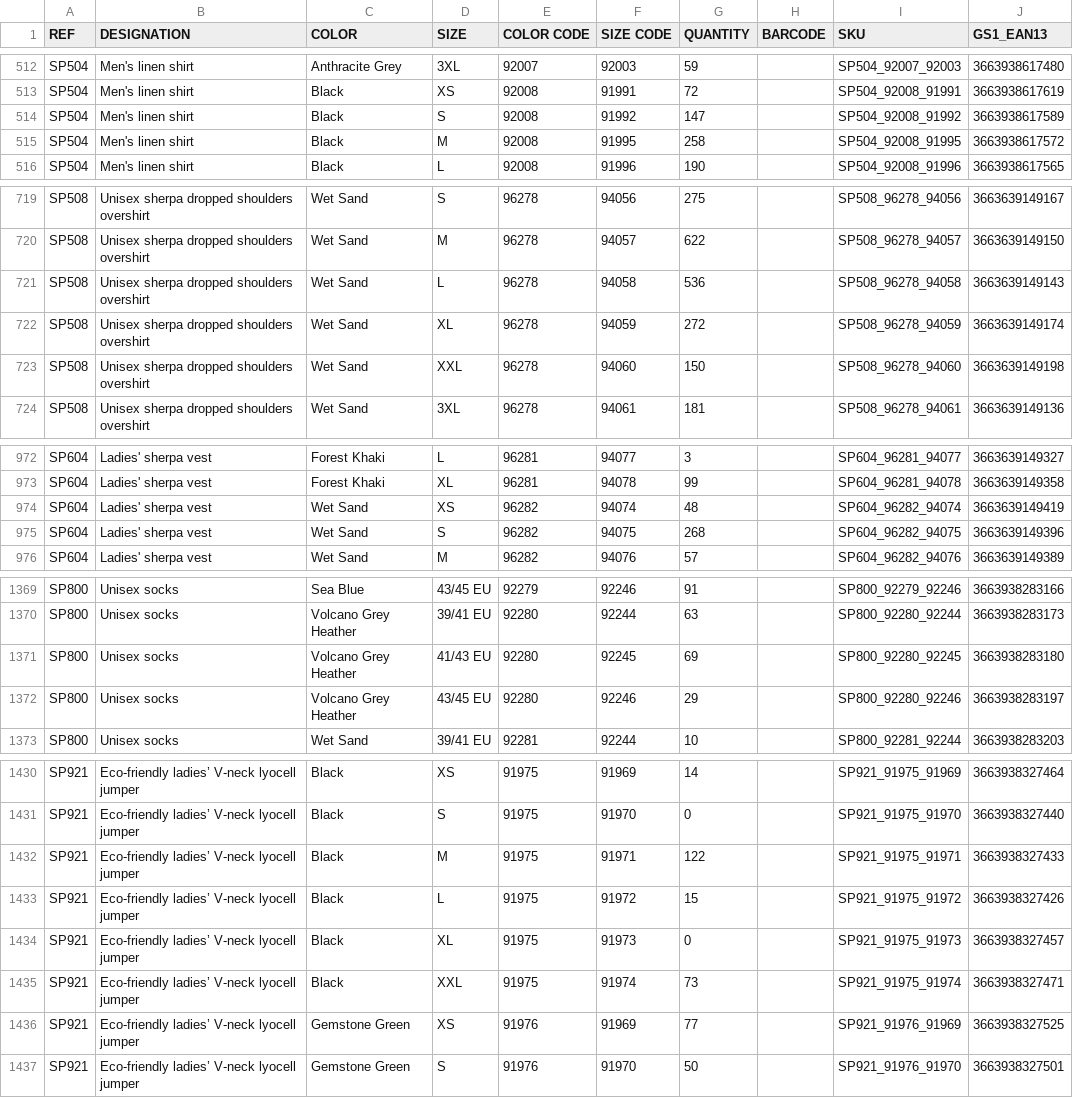
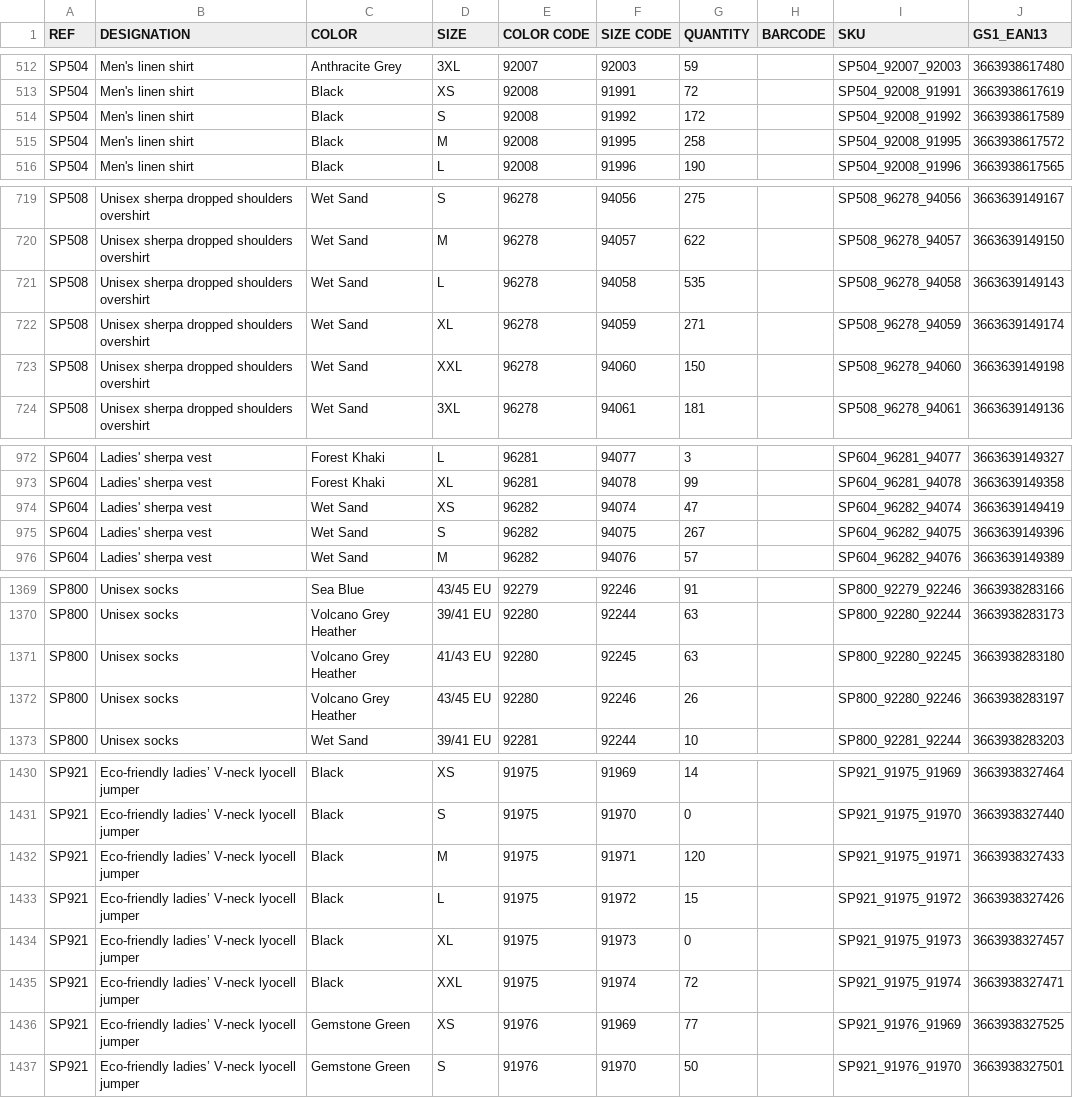
Before and after one commit to PerrinT31/Spasso, a CSV file: public/SPASSO_STOCKWEB_SP.csv, drawn as a sheet; only a part is shown, gaps mark what is left out; the diff covers the shown part only.

```diff
--- a/public/SPASSO_STOCKWEB_SP.csv
+++ b/public/SPASSO_STOCKWEB_SP.csv
@@ -513,3 +513,3 @@ SP504;Men's linen shirt;Anthracite Grey;3XL;92007;92003;59;;SP504_92007_92003;36
 SP504;Men's linen shirt;Black;XS;92008;91991;72;;SP504_92008_91991;3663938617619
-SP504;Men's linen shirt;Black;S;92008;91992;147;;SP504_92008_91992;3663938617589
+SP504;Men's linen shirt;Black;S;92008;91992;172;;SP504_92008_91992;3663938617589
 SP504;Men's linen shirt;Black;M;92008;91995;258;;SP504_92008_91995;3663938617572
@@ -720,4 +720,4 @@ SP508;Unisex sherpa dropped shoulders overshirt;Wet Sand;S;96278;94056;275;;SP50
 SP508;Unisex sherpa dropped shoulders overshirt;Wet Sand;M;96278;94057;622;;SP508_96278_94057;3663639149150
-SP508;Unisex sherpa dropped shoulders overshirt;Wet Sand;L;96278;94058;536;;SP508_96278_94058;3663639149143
-SP508;Unisex sherpa dropped shoulders overshirt;Wet Sand;XL;96278;94059;272;;SP508_96278_94059;3663639149174
+SP508;Unisex sherpa dropped shoulders overshirt;Wet Sand;L;96278;94058;535;;SP508_96278_94058;3663639149143
+SP508;Unisex sherpa dropped shoulders overshirt;Wet Sand;XL;96278;94059;271;;SP508_96278_94059;3663639149174
 SP508;Unisex sherpa dropped shoulders overshirt;Wet Sand;XXL;96278;94060;150;;SP508_96278_94060;3663639149198
@@ -973,4 +973,4 @@ SP604;Ladies' sherpa vest;Forest Khaki;L;96281;94077;3;;SP604_96281_94077;366363
 SP604;Ladies' sherpa vest;Forest Khaki;XL;96281;94078;99;;SP604_96281_94078;3663639149358
-SP604;Ladies' sherpa vest;Wet Sand;XS;96282;94074;48;;SP604_96282_94074;3663639149419
-SP604;Ladies' sherpa vest;Wet Sand;S;96282;94075;268;;SP604_96282_94075;3663639149396
+SP604;Ladies' sherpa vest;Wet Sand;XS;96282;94074;47;;SP604_96282_94074;3663639149419
+SP604;Ladies' sherpa vest;Wet Sand;S;96282;94075;267;;SP604_96282_94075;3663639149396
 SP604;Ladies' sherpa vest;Wet Sand;M;96282;94076;57;;SP604_96282_94076;3663639149389
@@ -1370,4 +1370,4 @@ SP800;Unisex socks;Sea Blue;43/45 EU;92279;92246;91;;SP800_92279_92246;366393828
 SP800;Unisex socks;Volcano Grey Heather;39/41 EU;92280;92244;63;;SP800_92280_92244;3663938283173
-SP800;Unisex socks;Volcano Grey Heather;41/43 EU;92280;92245;69;;SP800_92280_92245;3663938283180
-SP800;Unisex socks;Volcano Grey Heather;43/45 EU;92280;92246;29;;SP800_92280_92246;3663938283197
+SP800;Unisex socks;Volcano Grey Heather;41/43 EU;92280;92245;63;;SP800_92280_92245;3663938283180
+SP800;Unisex socks;Volcano Grey Heather;43/45 EU;92280;92246;26;;SP800_92280_92246;3663938283197
 SP800;Unisex socks;Wet Sand;39/41 EU;92281;92244;10;;SP800_92281_92244;3663938283203
@@ -1431,6 +1431,6 @@ SP921;Eco-friendly ladies’ V-neck lyocell jumper;Black;XS;91975;91969;14;;SP92
 SP921;Eco-friendly ladies’ V-neck lyocell jumper;Black;S;91975;91970;0;;SP921_91975_91970;3663938327440
-SP921;Eco-friendly ladies’ V-neck lyocell jumper;Black;M;91975;91971;122;;SP921_91975_91971;3663938327433
+SP921;Eco-friendly ladies’ V-neck lyocell jumper;Black;M;91975;91971;120;;SP921_91975_91971;3663938327433
 SP921;Eco-friendly ladies’ V-neck lyocell jumper;Black;L;91975;91972;15;;SP921_91975_91972;3663938327426
 SP921;Eco-friendly ladies’ V-neck lyocell jumper;Black;XL;91975;91973;0;;SP921_91975_91973;3663938327457
-SP921;Eco-friendly ladies’ V-neck lyocell jumper;Black;XXL;91975;91974;73;;SP921_91975_91974;3663938327471
+SP921;Eco-friendly ladies’ V-neck lyocell jumper;Black;XXL;91975;91974;72;;SP921_91975_91974;3663938327471
 SP921;Eco-friendly ladies’ V-neck lyocell jumper;Gemstone Green;XS;91976;91969;77;;SP921_91976_91969;3663938327525
```
Also changed, not shown: 12 edited cells elsewhere in this file.
